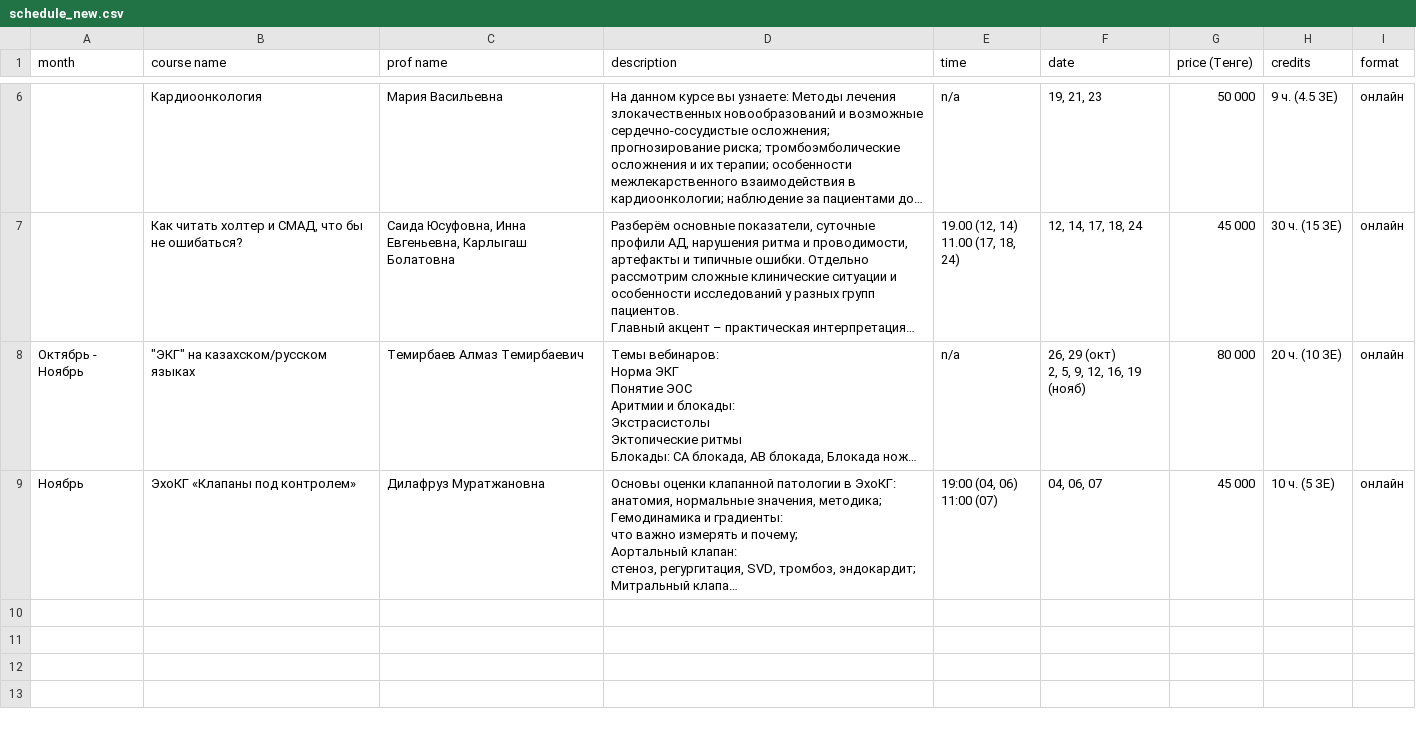
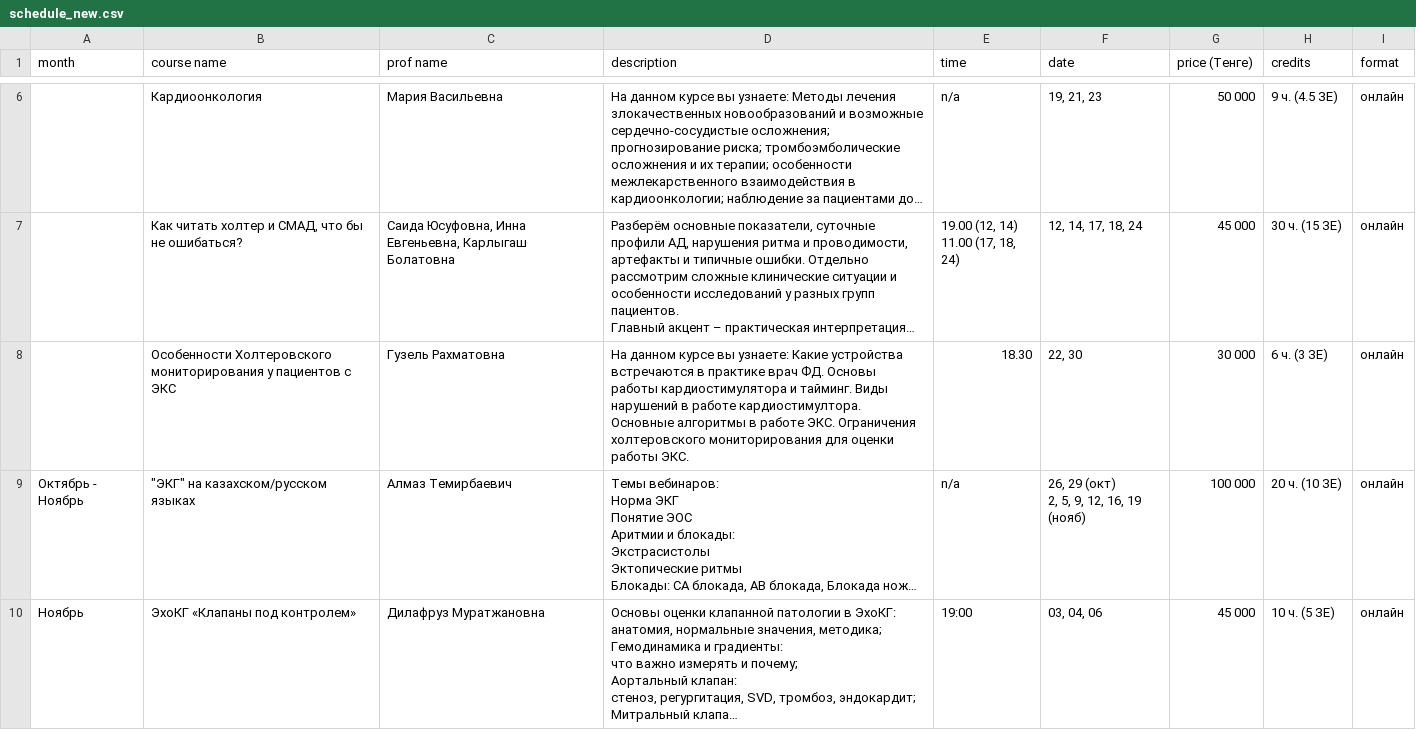
Before and after one commit to r1laun/doctrine-kz-site, a CSV file: _original/schedule_new.csv, drawn as a sheet; only a part is shown, gaps mark what is left out; long unchanged cells end in …; addresses are those after the commit; ↵ is a line break in a cell; the diff names each change by its address in the sheet, - before the commit and + after, or states it on an @@ line.

Commit message:
data: автообновление расписания из таблицы

```diff
--- a/_original/schedule_new.csv
+++ b/_original/schedule_new.csv
+row 8:  | Особенности Холтеровского мониторирования у пациентов с ЭКС | Гузель Рахматовна | На данном курсе вы узнаете: Какие устройства встречаются в практике врач ФД. Основы работы кардиостимулятора и тайминг. Виды нарушений в работе кардиостимултора. Основные алгоритмы в работе ЭКС. Ограничения холтеровского мониторирования для оценки работы ЭКС. | 18.30 | 22, 30 | 30 000 | 6 ч. (3 ЗЕ) | онлайн
-C9 (prof name): Темирбаев Алмаз Темирбаевич
+C9 (prof name): Алмаз Темирбаевич
-G9 (price (Тенге)): 80 000
+G9 (price (Тенге)): 100 000
-E10 (time): 19:00 (04, 06) ↵ 11:00 (07)
+E10 (time): 19:00
-F10 (date): 04, 06, 07
+F10 (date): 03, 04, 06
```
Also changed, not shown: 10 other files.
